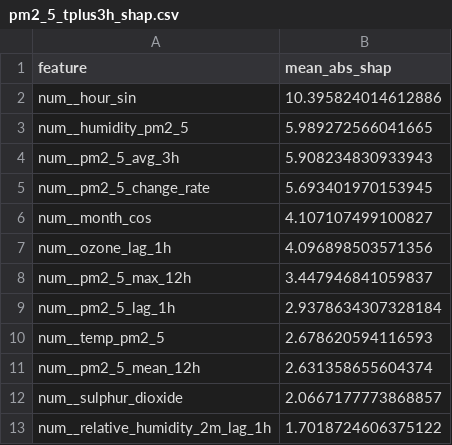
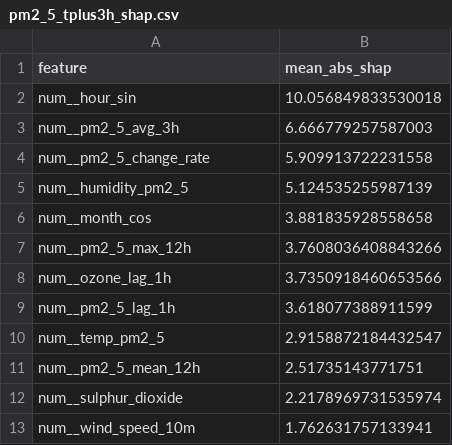
Before and after one commit to SoojalKumar-AI/aqi_predictor, a CSV file: models/shap/pm2_5_tplus3h_shap.csv, drawn as a sheet.

```diff
--- a/models/shap/pm2_5_tplus3h_shap.csv
+++ b/models/shap/pm2_5_tplus3h_shap.csv
@@ -1,13 +1,13 @@
 feature,mean_abs_shap
-num__hour_sin,10.395824014612886
-num__humidity_pm2_5,5.989272566041665
-num__pm2_5_avg_3h,5.908234830933943
-num__pm2_5_change_rate,5.693401970153945
-num__month_cos,4.107107499100827
-num__ozone_lag_1h,4.096898503571356
-num__pm2_5_max_12h,3.447946841059837
-num__pm2_5_lag_1h,2.9378634307328184
-num__temp_pm2_5,2.678620594116593
-num__pm2_5_mean_12h,2.631358655604374
-num__sulphur_dioxide,2.0667177773868857
-num__relative_humidity_2m_lag_1h,1.7018724606375122
+num__hour_sin,10.056849833530018
+num__pm2_5_avg_3h,6.666779257587003
+num__pm2_5_change_rate,5.909913722231558
+num__humidity_pm2_5,5.124535255987139
+num__month_cos,3.881835928558658
+num__pm2_5_max_12h,3.7608036408843266
+num__ozone_lag_1h,3.7350918460653566
+num__pm2_5_lag_1h,3.618077388911599
+num__temp_pm2_5,2.9158872184432547
+num__pm2_5_mean_12h,2.51735143771751
+num__sulphur_dioxide,2.2178969731535974
+num__wind_speed_10m,1.762631757133941
```
Also changed, not shown: models/shap/pm10_tplus3h_shap.csv, models/shap/pm10_tplus6h_shap.csv, 16 other files.
